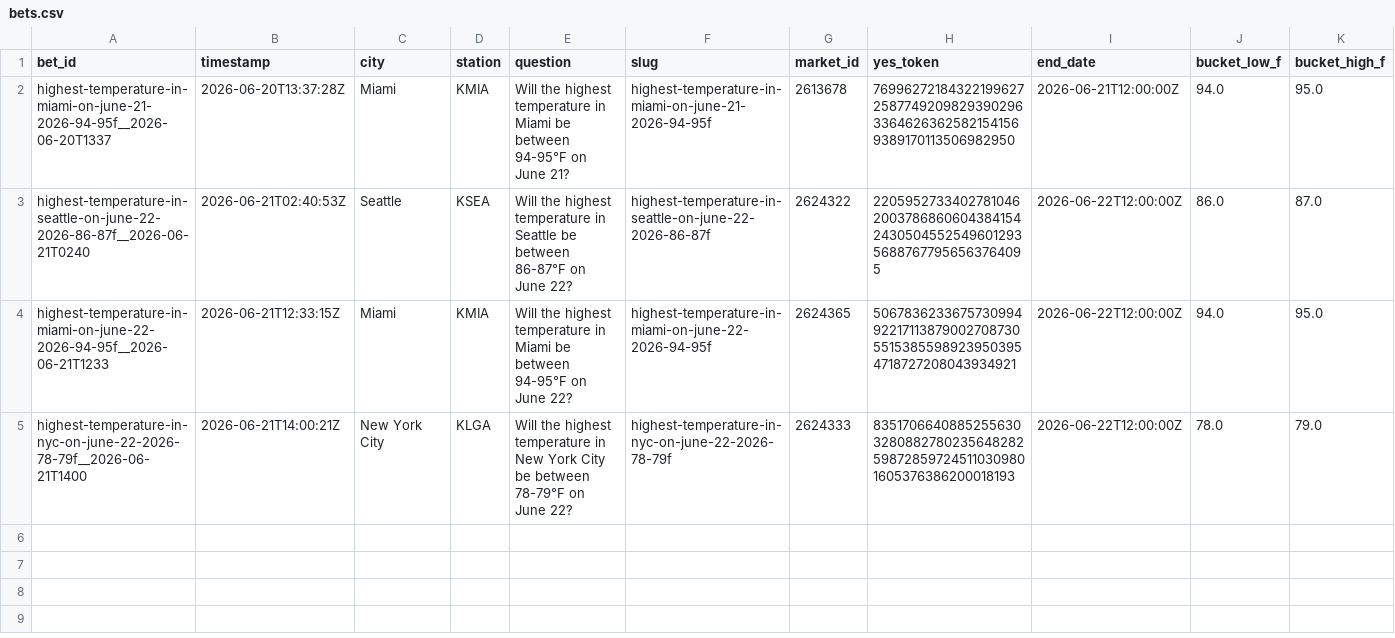
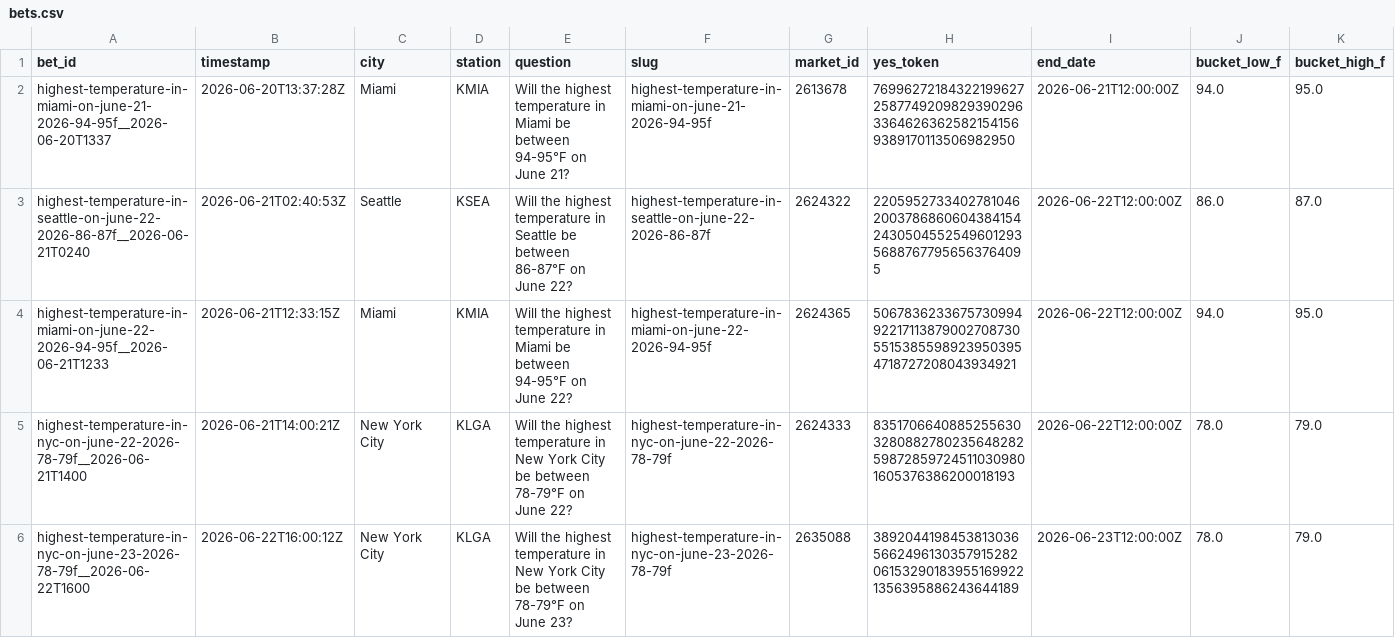
Before and after one commit to user-kv/polymarket-desk, a CSV file: papertrader/data/bets.csv, drawn as a sheet; only a part is shown; rows hold the shown columns only; the diff names each change by its address in the sheet, - before the commit and + after, or states it on an @@ line.

```diff
--- a/papertrader/data/bets.csv
+++ b/papertrader/data/bets.csv
+row 6: highest-temperature-in-nyc-on-june-23-2026-78-79f__2026-06-22T1600 | 2026-06-22T16:00:12Z | New York City | KLGA | Will the highest temperature in New York City be between 78-79°F on June 23? | highest-temperature-in-nyc-on-june-23-2026-78-79f | 2635088 | 38920441984538130365662496130357915282061532901839551699221356395886243644189 | 2026-06-23T12:00:00Z | 78.0 | 79.0
```
Also changed, not shown: 3 other files.
